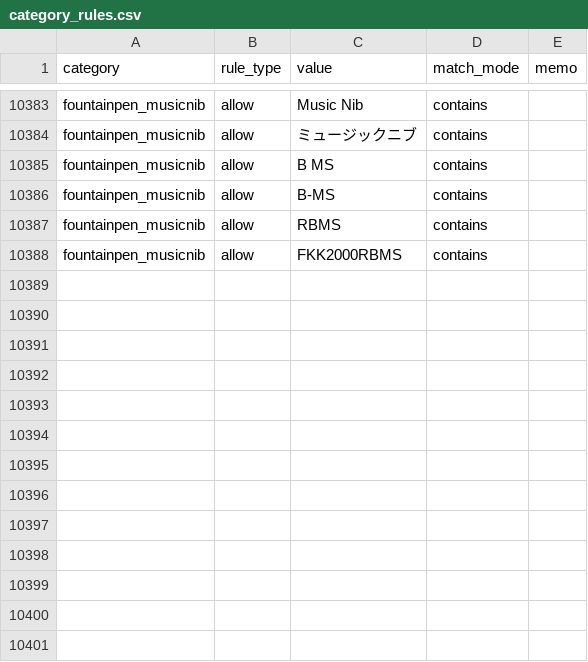
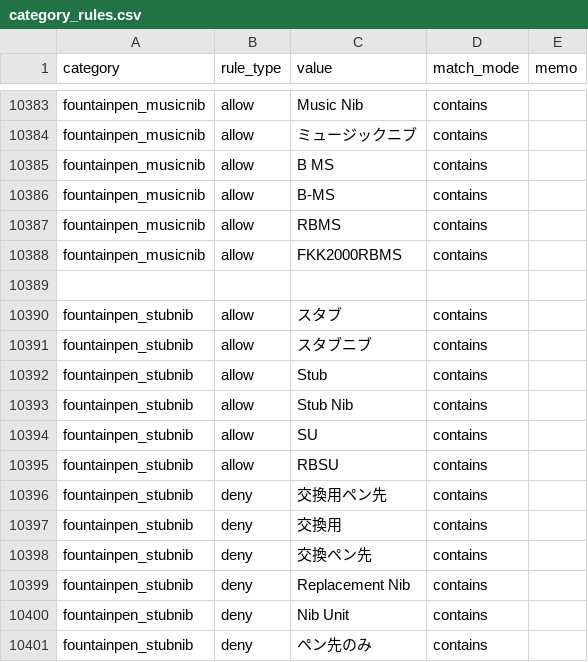
Before and after one commit to dreamcollect-lab/amazon_shopee_system, a CSV file: input/category_rules.csv, drawn as a sheet; only a part is shown, gaps mark what is left out.

Commit message:
Update category_rules.csv

```diff
--- a/input/category_rules.csv
+++ b/input/category_rules.csv
@@ -10388 +10388,14 @@ fountainpen_musicnib,allow,RBMS,contains,
 fountainpen_musicnib,allow,FKK2000RBMS,contains,
+
+fountainpen_stubnib,allow,スタブ,contains,
+fountainpen_stubnib,allow,スタブニブ,contains,
+fountainpen_stubnib,allow,Stub,contains,
+fountainpen_stubnib,allow,Stub Nib,contains,
+fountainpen_stubnib,allow,SU,contains,
+fountainpen_stubnib,allow,RBSU,contains,
+fountainpen_stubnib,deny,交換用ペン先,contains,
+fountainpen_stubnib,deny,交換用,contains,
+fountainpen_stubnib,deny,交換ペン先,contains,
+fountainpen_stubnib,deny,Replacement Nib,contains,
+fountainpen_stubnib,deny,Nib Unit,contains,
+fountainpen_stubnib,deny,ペン先のみ,contains,
```
